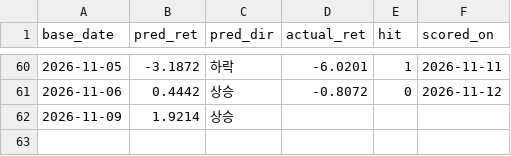
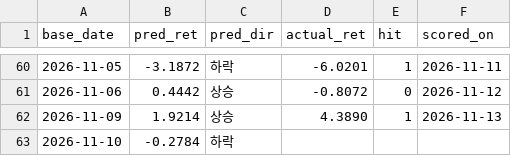
Before and after one commit to luminae21-source/jinwoo-quant-auto, a CSV file: 익일예측_log.csv, drawn as a sheet; only a part is shown, gaps mark what is left out.

```diff
--- a/익일예측_log.csv
+++ b/익일예측_log.csv
@@ -61,2 +61,3 @@
 2026-11-06,0.4442,상승,-0.8072,0,2026-11-12
-2026-11-09,1.9214,상승,,,
+2026-11-09,1.9214,상승,4.3890,1,2026-11-13
+2026-11-10,-0.2784,하락,,,
```
Also changed, not shown: 익일예측_log_kosdaq.csv.
